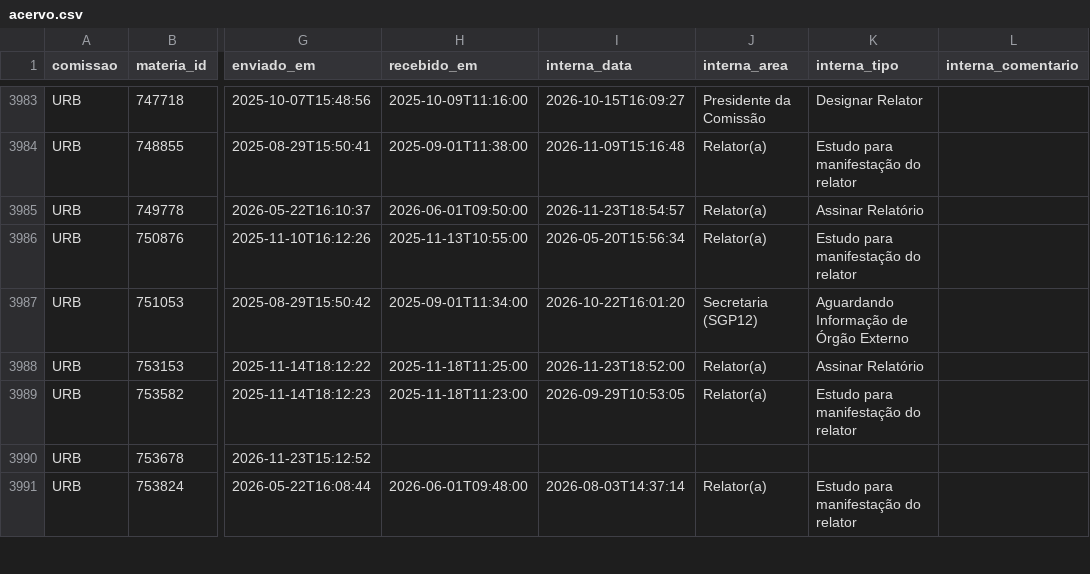
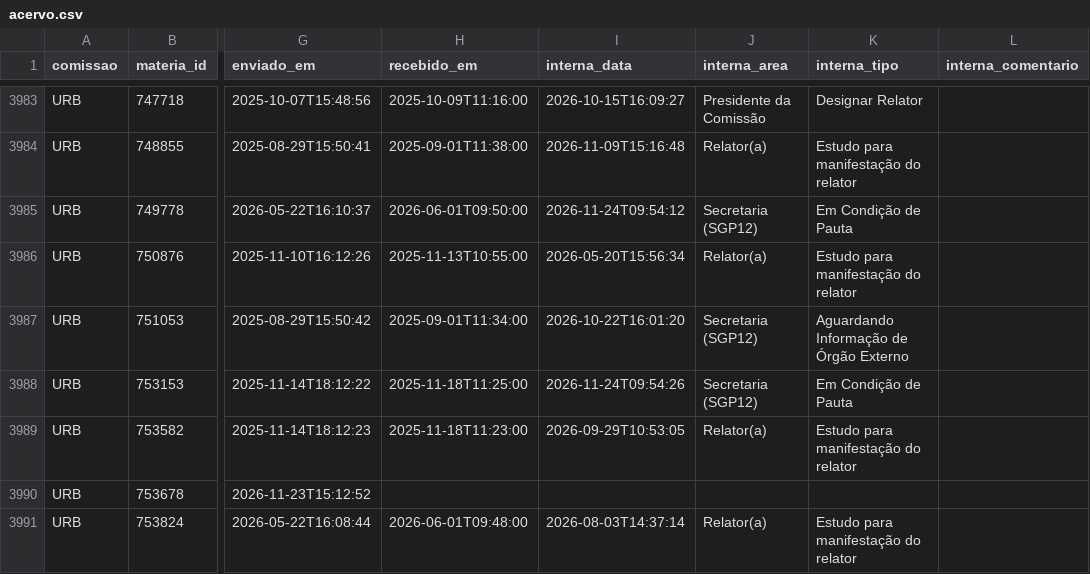
Before and after one commit to prototiposlegisla/comissoes-acervo, a CSV file: dados/acervo.csv, drawn as a sheet; only a part is shown, gaps mark what is left out; the diff names each change by its address in the sheet, - before the commit and + after, or states it on an @@ line.

```diff
--- a/dados/acervo.csv
+++ b/dados/acervo.csv
-I3985 (interna_data): 2026-11-23T18:54:57
+I3985 (interna_data): 2026-11-24T09:54:12
-J3985 (interna_area): Relator(a)
+J3985 (interna_area): Secretaria (SGP12)
-K3985 (interna_tipo): Assinar Relatório
+K3985 (interna_tipo): Em Condição de Pauta
-I3988 (interna_data): 2026-11-23T18:52:00
+I3988 (interna_data): 2026-11-24T09:54:26
-J3988 (interna_area): Relator(a)
+J3988 (interna_area): Secretaria (SGP12)
-K3988 (interna_tipo): Assinar Relatório
+K3988 (interna_tipo): Em Condição de Pauta
```
Also changed, not shown: dados/coletas.csv, dados/passos_internos.csv, 1 other file.
